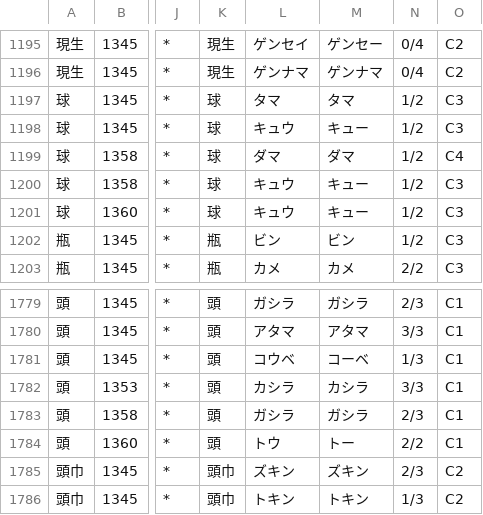
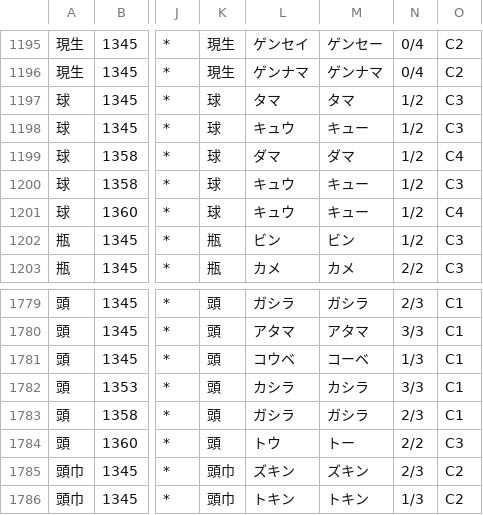
Before and after one commit to o24s/haqumei, a CSV file: haqumei/dictionary/heteronyms.csv, drawn as a sheet; only a part is shown, gaps mark what is left out; the diff names each change by its address in the sheet, - before the commit and + after, or states it on an @@ line.

```diff
--- a/haqumei/dictionary/heteronyms.csv
+++ b/haqumei/dictionary/heteronyms.csv
-O1201: C3
+O1201: C4
-O1784: C1
+O1784: C3
```
Also changed, not shown: 1 other file.
